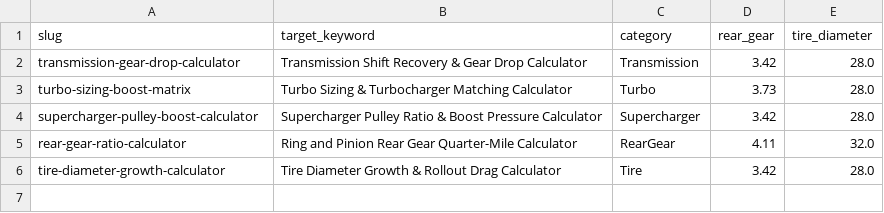
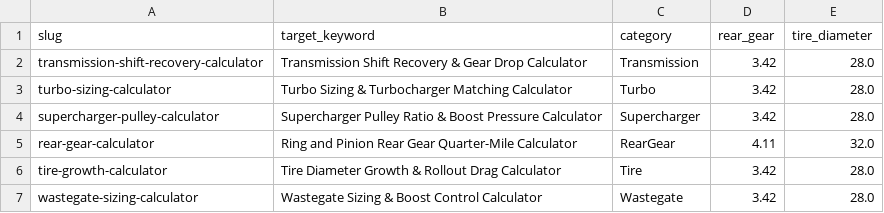
Before and after one commit to RedRiot888/drag-calculator-pseo, a CSV file: pseo_pages_list.csv, drawn as a sheet.

```diff
--- a/pseo_pages_list.csv
+++ b/pseo_pages_list.csv
@@ -1,6 +1,7 @@
 slug,target_keyword,category,rear_gear,tire_diameter
-transmission-gear-drop-calculator,Transmission Shift Recovery & Gear Drop Calculator,Transmission,3.42,28.0
-turbo-sizing-boost-matrix,Turbo Sizing & Turbocharger Matching Calculator,Turbo,3.73,28.0
-supercharger-pulley-boost-calculator,Supercharger Pulley Ratio & Boost Pressure Calculator,Supercharger,3.42,28.0
-rear-gear-ratio-calculator,Ring and Pinion Rear Gear Quarter-Mile Calculator,RearGear,4.11,32.0
-tire-diameter-growth-calculator,Tire Diameter Growth & Rollout Drag Calculator,Tire,3.42,28.0
+transmission-shift-recovery-calculator,Transmission Shift Recovery & Gear Drop Calculator,Transmission,3.42,28.0
+turbo-sizing-calculator,Turbo Sizing & Turbocharger Matching Calculator,Turbo,3.42,28.0
+supercharger-pulley-calculator,Supercharger Pulley Ratio & Boost Pressure Calculator,Supercharger,3.42,28.0
+rear-gear-calculator,Ring and Pinion Rear Gear Quarter-Mile Calculator,RearGear,4.11,32.0
+tire-growth-calculator,Tire Diameter Growth & Rollout Drag Calculator,Tire,3.42,28.0
+wastegate-sizing-calculator,Wastegate Sizing & Boost Control Calculator,Wastegate,3.42,28.0
```
Also changed, not shown: 8 other files.
